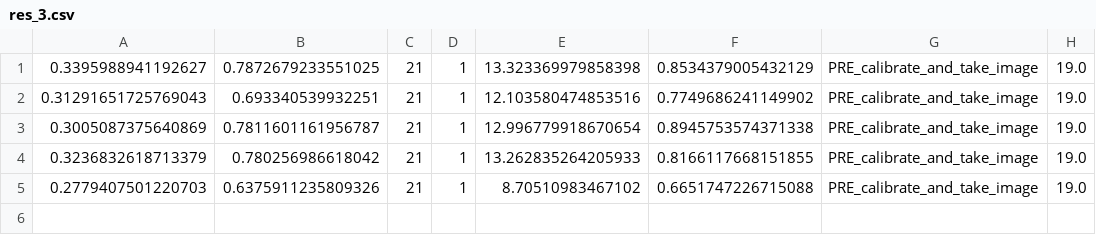
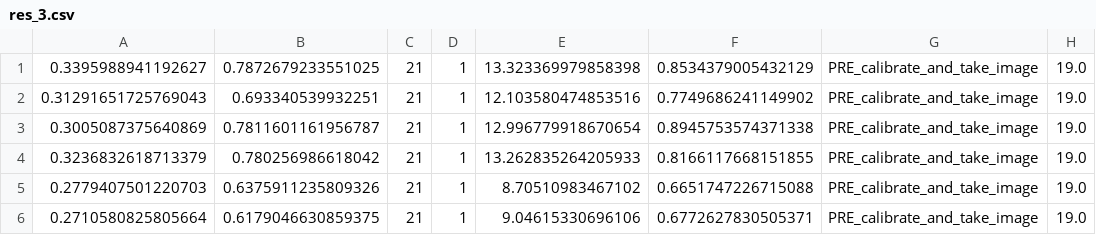
Before and after one commit to AngeloFerrando/RVREPLan, a CSV file: experiments/bjolp/satellite/res_3.csv, drawn as a sheet; the diff names each change by its address in the sheet, - before the commit and + after, or states it on an @@ line.

```diff
--- a/experiments/bjolp/satellite/res_3.csv
+++ b/experiments/bjolp/satellite/res_3.csv
+row 6: 0.2710580825805664 | 0.6179046630859375 | 21 | 1 | 9.04615330696106 | 0.6772627830505371 | PRE_calibrate_and_take_image | 19.0
```
Also changed, not shown: experiments/bjolp/satellite/res_2.csv, experiments/lmcut/depot/res_3.csv, 34 other files.
